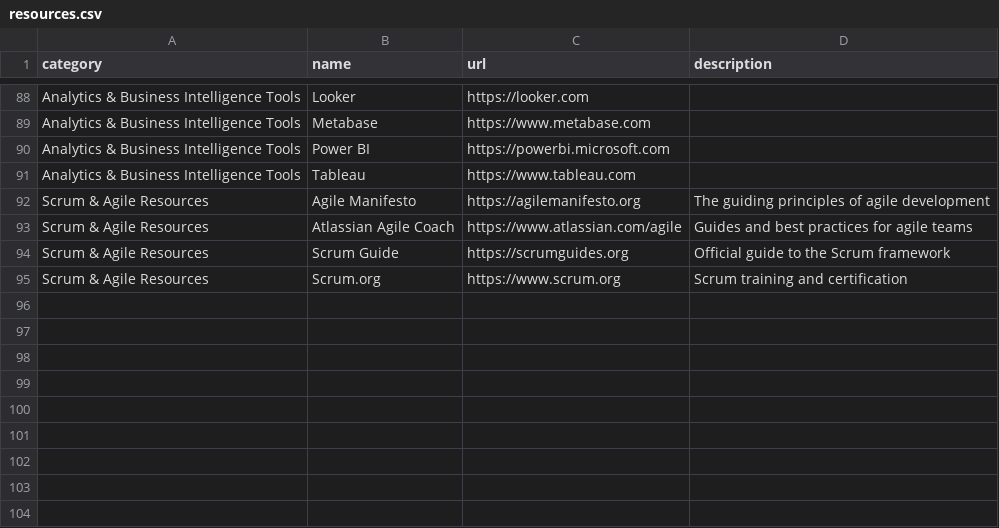
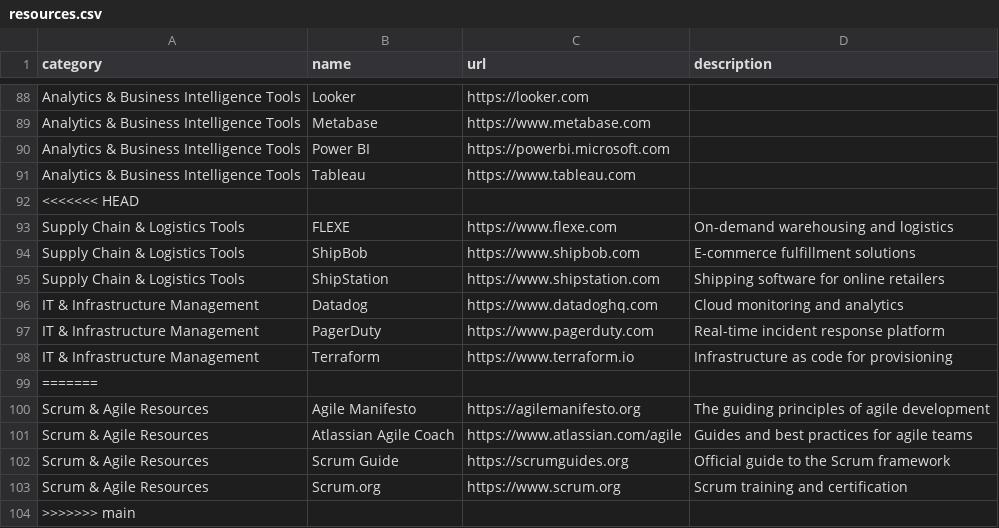
Before and after one commit to Theopsguide/ops-resources, a CSV file: resources.csv, drawn as a sheet; only a part is shown, gaps mark what is left out.

Commit message:
Add logistics and IT categories (#20)
Co-authored-by: Luke Thompson <luke@example.com>

```diff
--- a/resources.csv
+++ b/resources.csv
@@ -91,2 +91,10 @@ Analytics & Business Intelligence Tools,Power BI,https://powerbi.microsoft.com,
 Analytics & Business Intelligence Tools,Tableau,https://www.tableau.com,
+<<<<<<< HEAD
+Supply Chain & Logistics Tools,FLEXE,https://www.flexe.com,On-demand warehousing and logistics
+Supply Chain & Logistics Tools,ShipBob,https://www.shipbob.com,E-commerce fulfillment solutions
+Supply Chain & Logistics Tools,ShipStation,https://www.shipstation.com,Shipping software for online retailers
+IT & Infrastructure Management,Datadog,https://www.datadoghq.com,Cloud monitoring and analytics
+IT & Infrastructure Management,PagerDuty,https://www.pagerduty.com,Real-time incident response platform
+IT & Infrastructure Management,Terraform,https://www.terraform.io,Infrastructure as code for provisioning
+=======
 Scrum & Agile Resources,Agile Manifesto,https://agilemanifesto.org,The guiding principles of agile development
@@ -95 +103,2 @@ Scrum & Agile Resources,Scrum Guide,https://scrumguides.org,Official guide to th
 Scrum & Agile Resources,Scrum.org,https://www.scrum.org,Scrum training and certification
+>>>>>>> main
```
Also changed, not shown: 1 other file.
